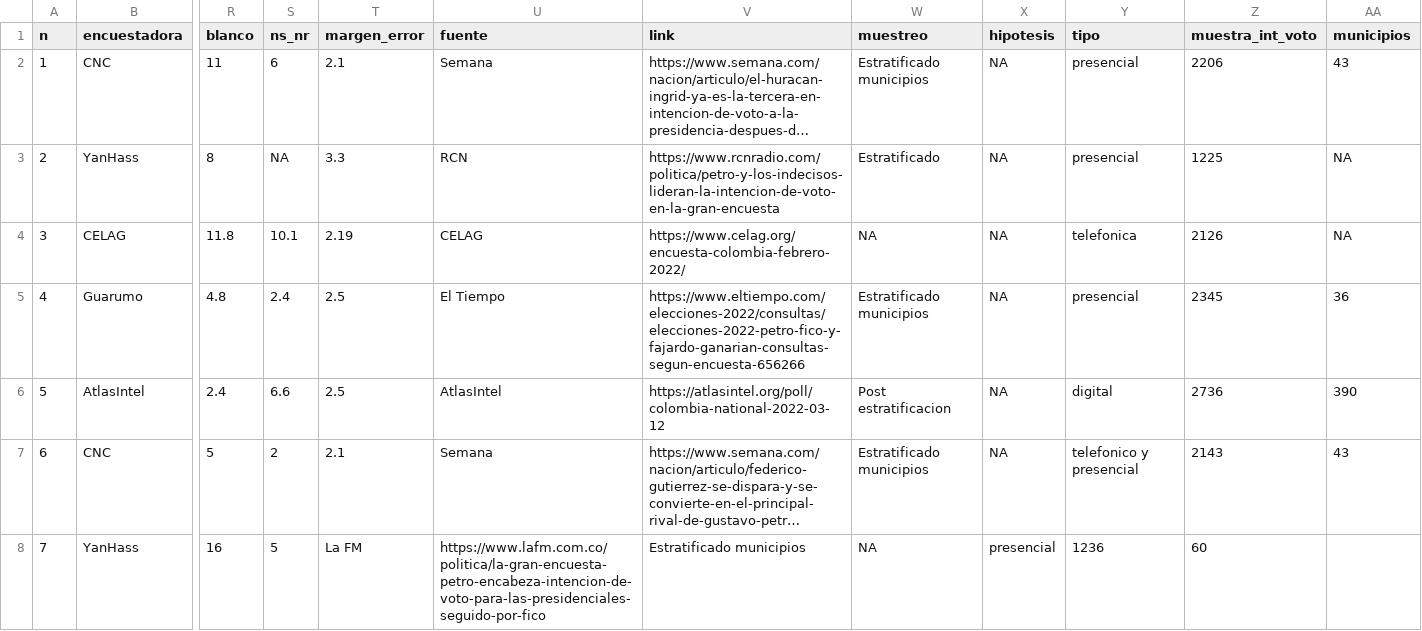
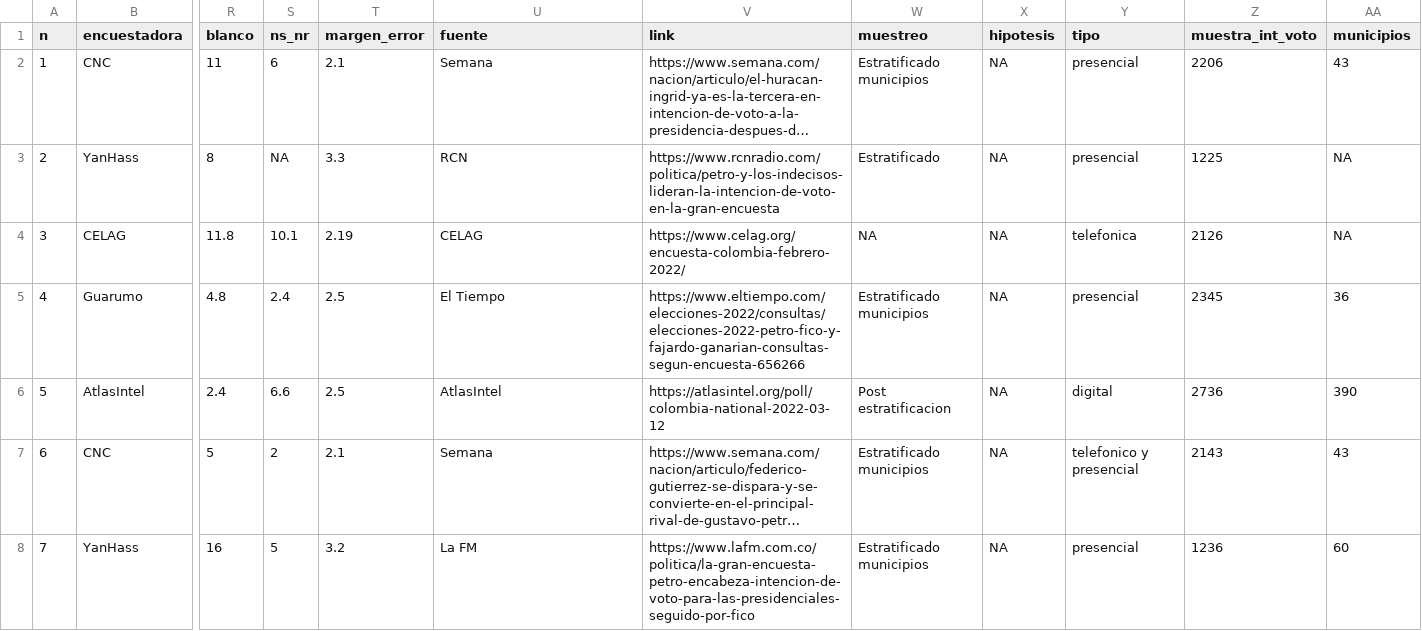
Before and after one commit to nelsonamayad/Elecciones-presidenciales-2022, a CSV file: Encuestas 2022/encuestas_2022.csv, drawn as a sheet; only a part is shown, gaps mark what is left out; long unchanged cells end in …; the diff names each change by its address in the sheet, - before the commit and + after, or states it on an @@ line.

Commit message:
Update encuestas_2022.csv

```diff
--- a/Encuestas 2022/encuestas_2022.csv
+++ b/Encuestas 2022/encuestas_2022.csv
-T8 (margen_error): La FM
+T8 (margen_error): 3.2
-U8 (fuente): https://www.lafm.com.co/politica/la-gran-encuesta-petro-encabeza-intencion-de-voto-para-las-presidenciales-seguido-por-fico
+U8 (fuente): La FM
-V8 (link): Estratificado municipios
+V8 (link): https://www.lafm.com.co/politica/la-gran-encuesta-petro-encabeza-intencion-de-voto-para-las-presidenciales-seguido-por-fico
-W8 (muestreo): NA
+W8 (muestreo): Estratificado municipios
-X8 (hipotesis): presencial
+X8 (hipotesis): NA
-Y8 (tipo): 1236
+Y8 (tipo): presencial
-Z8 (muestra_int_voto): 60
+Z8 (muestra_int_voto): 1236
-AA8 (municipios): (empty)
+AA8 (municipios): 60
```
